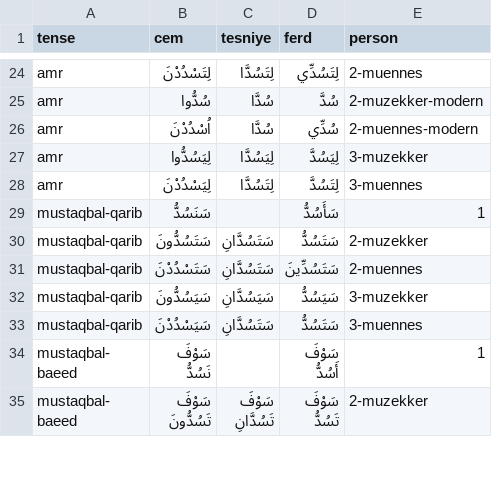
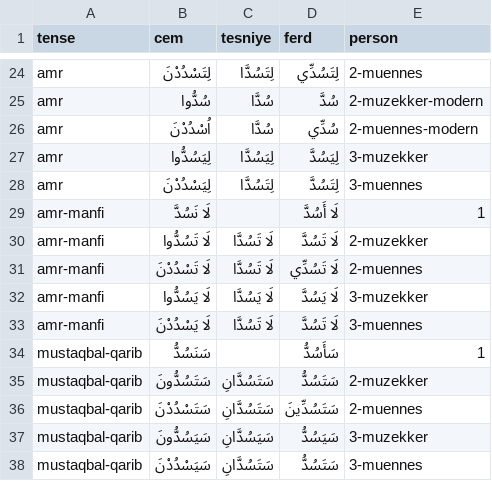
Before and after one commit to jelnur/arabic-verbs, a CSV file: public/verbs/mudaaf-0.csv, drawn as a sheet; only a part is shown, gaps mark what is left out; the shorter side is filled out with more unchanged rows; the diff names each change by its address in the sheet, - before the commit and + after, or states it on an @@ line.

```diff
--- a/public/verbs/mudaaf-0.csv
+++ b/public/verbs/mudaaf-0.csv
+row 29: amr-manfi | لَا نَسُدَّ |  | لَا أَسُدَّ | 1
+row 30: amr-manfi | لَا تَسُدُّوا | لَا تَسُدَّا | لَا تَسُدَّ | 2-muzekker
+row 31: amr-manfi | لَا تَسْدُدْنَ | لَا تَسُدَّا | لَا تَسُدِّي | 2-muennes
+row 32: amr-manfi | لَا يَسُدُّوا | لَا يَسُدَّا | لَا يَسُدَّ | 3-muzekker
+row 33: amr-manfi | لَا يَسْدُدْنَ | لَا تَسُدَّا | لَا تَسُدَّ | 3-muennes
```
Also changed, not shown: public/verbs/mudaaf-1.csv, public/verbs/muz-0.csv, 4 other files.
